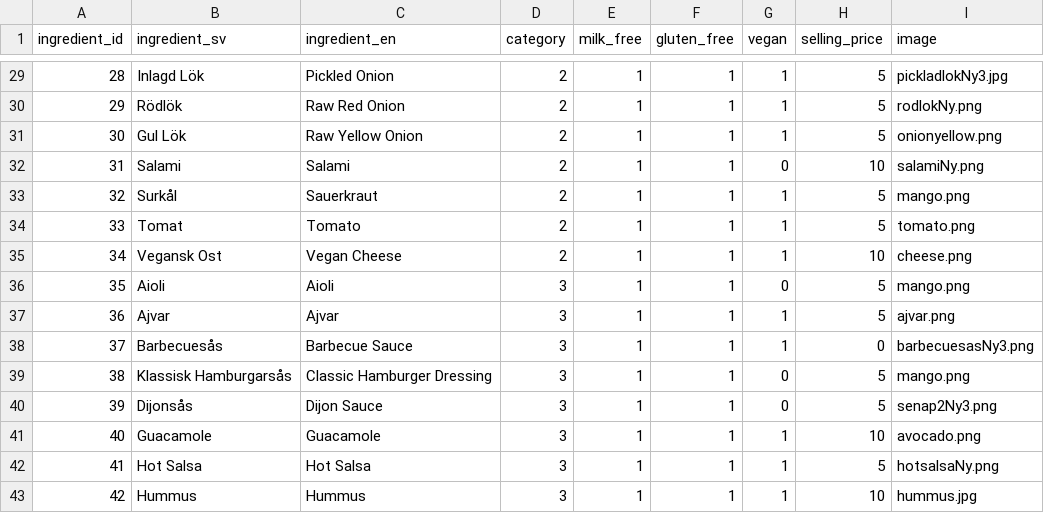
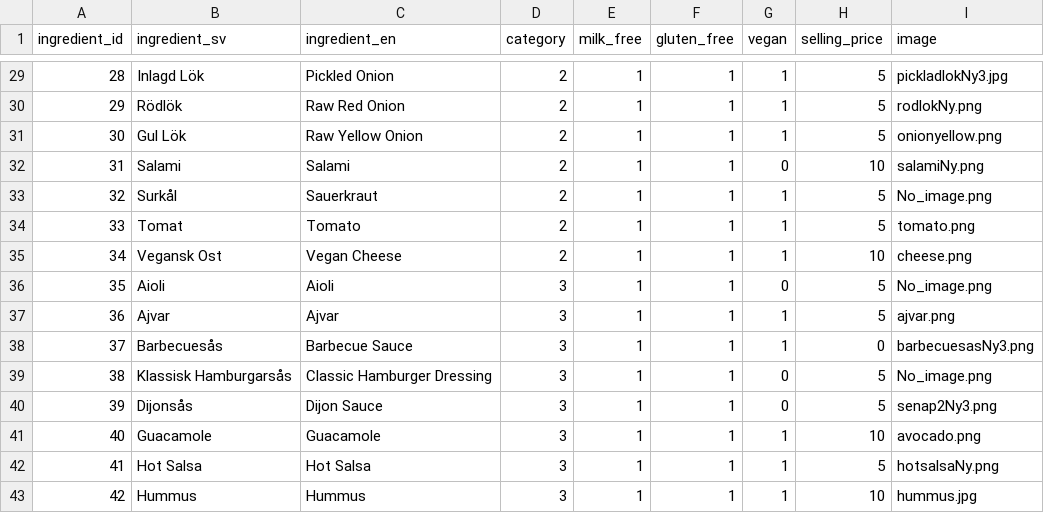
Before and after one commit to mwellander/burger-skeleton, a CSV file: data/ingredients.csv, drawn as a sheet; only a part is shown, gaps mark what is left out.

```diff
--- a/data/ingredients.csv
+++ b/data/ingredients.csv
@@ -32,9 +32,9 @@ ingredient_id,ingredient_sv,ingredient_en,category,milk_free,gluten_free,vegan,s
 31,Salami,Salami,2,1,1,0,10,salamiNy.png
-32,Surkål,Sauerkraut,2,1,1,1,5,mango.png
+32,Surkål,Sauerkraut,2,1,1,1,5,No_image.png
 33,Tomat,Tomato,2,1,1,1,5,tomato.png
 34,Vegansk Ost,Vegan Cheese,2,1,1,1,10,cheese.png
-35,Aioli,Aioli,3,1,1,0,5,mango.png
+35,Aioli,Aioli,3,1,1,0,5,No_image.png
 36,Ajvar,Ajvar,3,1,1,1,5,ajvar.png
 37,Barbecuesås,Barbecue Sauce,3,1,1,1,0,barbecuesasNy3.png
-38,Klassisk Hamburgarsås,Classic Hamburger Dressing,3,1,1,0,5,mango.png
+38,Klassisk Hamburgarsås,Classic Hamburger Dressing,3,1,1,0,5,No_image.png
 39,Dijonsås,Dijon Sauce,3,1,1,0,5,senap2Ny3.png
```
Also changed, not shown: 3 other files.
